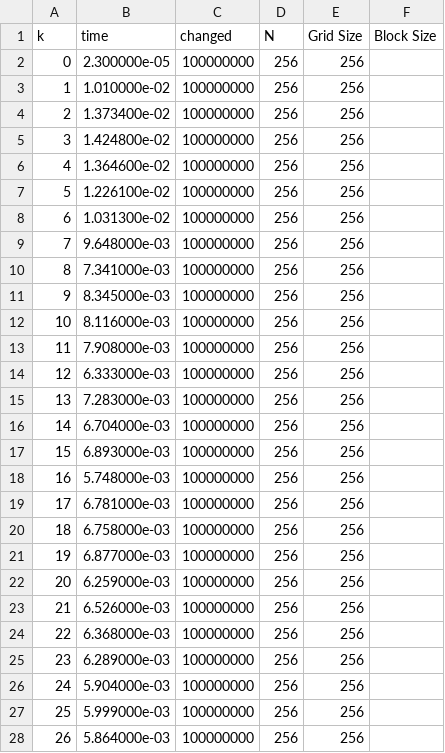
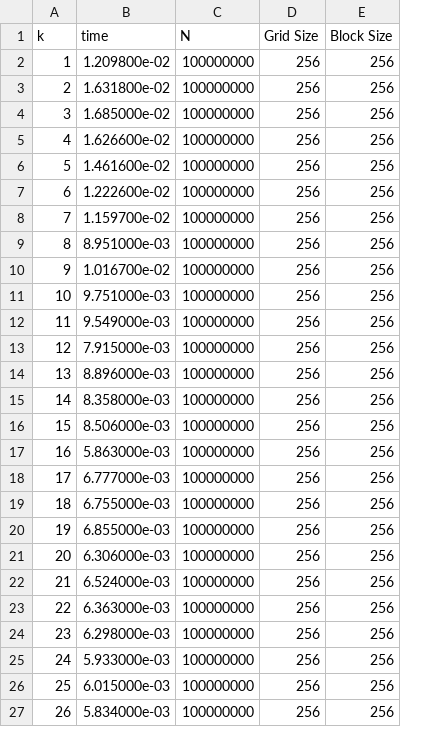
Before and after one commit to GenosW/many_cores, a CSV file: ex3/task1/data_stride.csv, drawn as a sheet; only a part is shown; removed rows and columns are numbered as before the commit, all else as after; the diff covers the shown part only; the diff names each change by its address in the sheet, - before the commit and + after, or states it on an @@ line.

```diff
--- a/ex3/task1/data_stride.csv
+++ b/ex3/task1/data_stride.csv
-column D (N), rows 3-28: all 256
-C1: changed
+C1: N
-row 2: 0 | 2.300000e-05 | 100000000 | 256 | 256
-B2 (time): 1.010000e-02
+B2 (time): 1.209800e-02
-E2:E27 (Block Size): (empty)
+E2:E27 (Block Size): 256
-B3 (time): 1.373400e-02
+B3 (time): 1.631800e-02
-B4 (time): 1.424800e-02
+B4 (time): 1.685000e-02
-B5 (time): 1.364600e-02
+B5 (time): 1.626600e-02
-B6 (time): 1.226100e-02
+B6 (time): 1.461600e-02
-B7 (time): 1.031300e-02
+B7 (time): 1.222600e-02
-B8 (time): 9.648000e-03
+B8 (time): 1.159700e-02
-B9 (time): 7.341000e-03
+B9 (time): 8.951000e-03
-B10 (time): 8.345000e-03
+B10 (time): 1.016700e-02
-B11 (time): 8.116000e-03
+B11 (time): 9.751000e-03
-B12 (time): 7.908000e-03
+B12 (time): 9.549000e-03
-B13 (time): 6.333000e-03
+B13 (time): 7.915000e-03
-B14 (time): 7.283000e-03
+B14 (time): 8.896000e-03
-B15 (time): 6.704000e-03
+B15 (time): 8.358000e-03
-B16 (time): 6.893000e-03
+B16 (time): 8.506000e-03
-B17 (time): 5.748000e-03
+B17 (time): 5.863000e-03
-B18 (time): 6.781000e-03
+B18 (time): 6.777000e-03
-B19 (time): 6.758000e-03
+B19 (time): 6.755000e-03
-B20 (time): 6.877000e-03
+B20 (time): 6.855000e-03
-B21 (time): 6.259000e-03
+B21 (time): 6.306000e-03
-B22 (time): 6.526000e-03
+B22 (time): 6.524000e-03
-B23 (time): 6.368000e-03
+B23 (time): 6.363000e-03
-B24 (time): 6.289000e-03
+B24 (time): 6.298000e-03
-B25 (time): 5.904000e-03
+B25 (time): 5.933000e-03
-B26 (time): 5.999000e-03
+B26 (time): 6.015000e-03
-B27 (time): 5.864000e-03
+B27 (time): 5.834000e-03
```
Also changed, not shown: 1 added row and 73 edited cells elsewhere in this file, ex3/task1/data_offset.csv, 15 other files.
